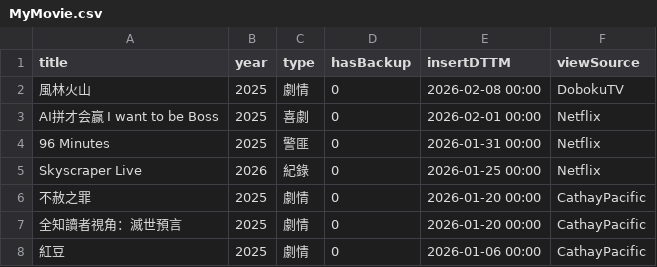
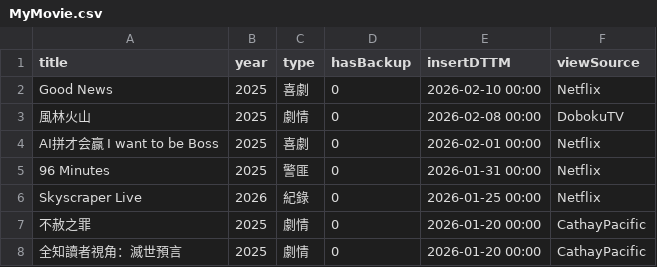
Before and after one commit to jackfclee/my-apps, a CSV file: collections/movie/MyMovie.csv, drawn as a sheet; only a part is shown; the shorter side is filled out with more unchanged rows; the diff names each change by its address in the sheet, - before the commit and + after, or states it on an @@ line.

Commit message:
Update MyMovie.csv

```diff
--- a/collections/movie/MyMovie.csv
+++ b/collections/movie/MyMovie.csv
+row 2: Good News | 2025 | 喜劇 | 0 | 2026-02-10 00:00 | Netflix
```
